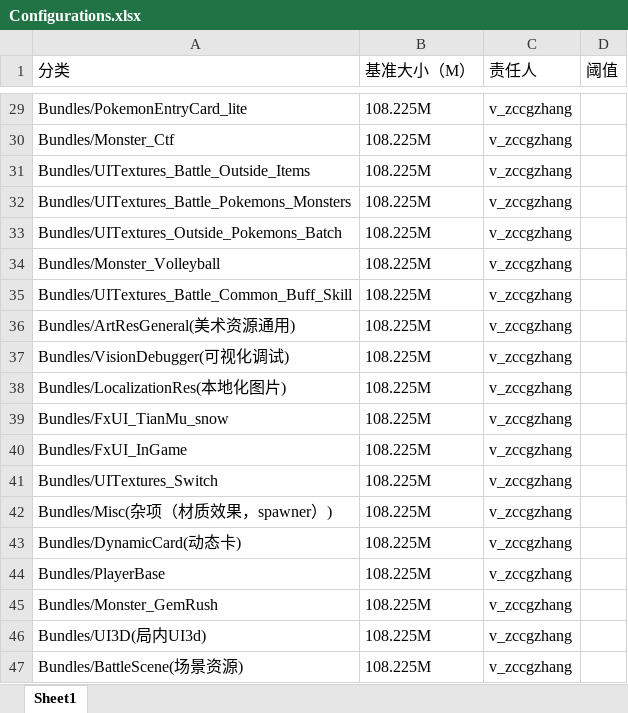
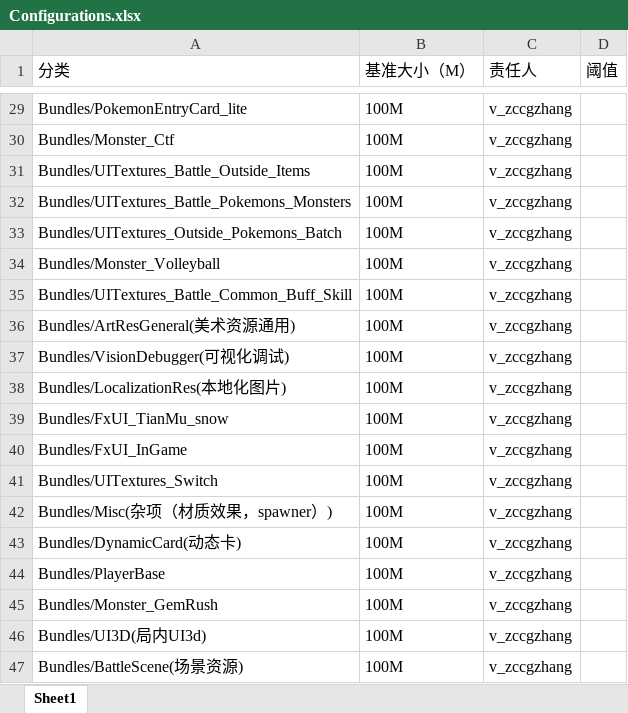
Before and after one commit to sorryzcc/pkg-alert-reduction, an Excel workbook: Configurations.xlsx, sheet Sheet1, drawn as a sheet; only a part is shown, gaps mark what is left out; values as stored, in another font and other column widths than the file's, no borders; the diff covers the shown part only; the diff names each change by its address in the sheet, - before the commit and + after, or states it on an @@ line.

```diff
--- a/Configurations.xlsx (sheet Sheet1)
+++ b/Configurations.xlsx (sheet Sheet1)
-B29:B47 (基准大小（M）): 108.225M
+B29:B47 (基准大小（M）): 100M
```
Also changed, not shown: 27 edited cells elsewhere in this sheet, 1 other file.
